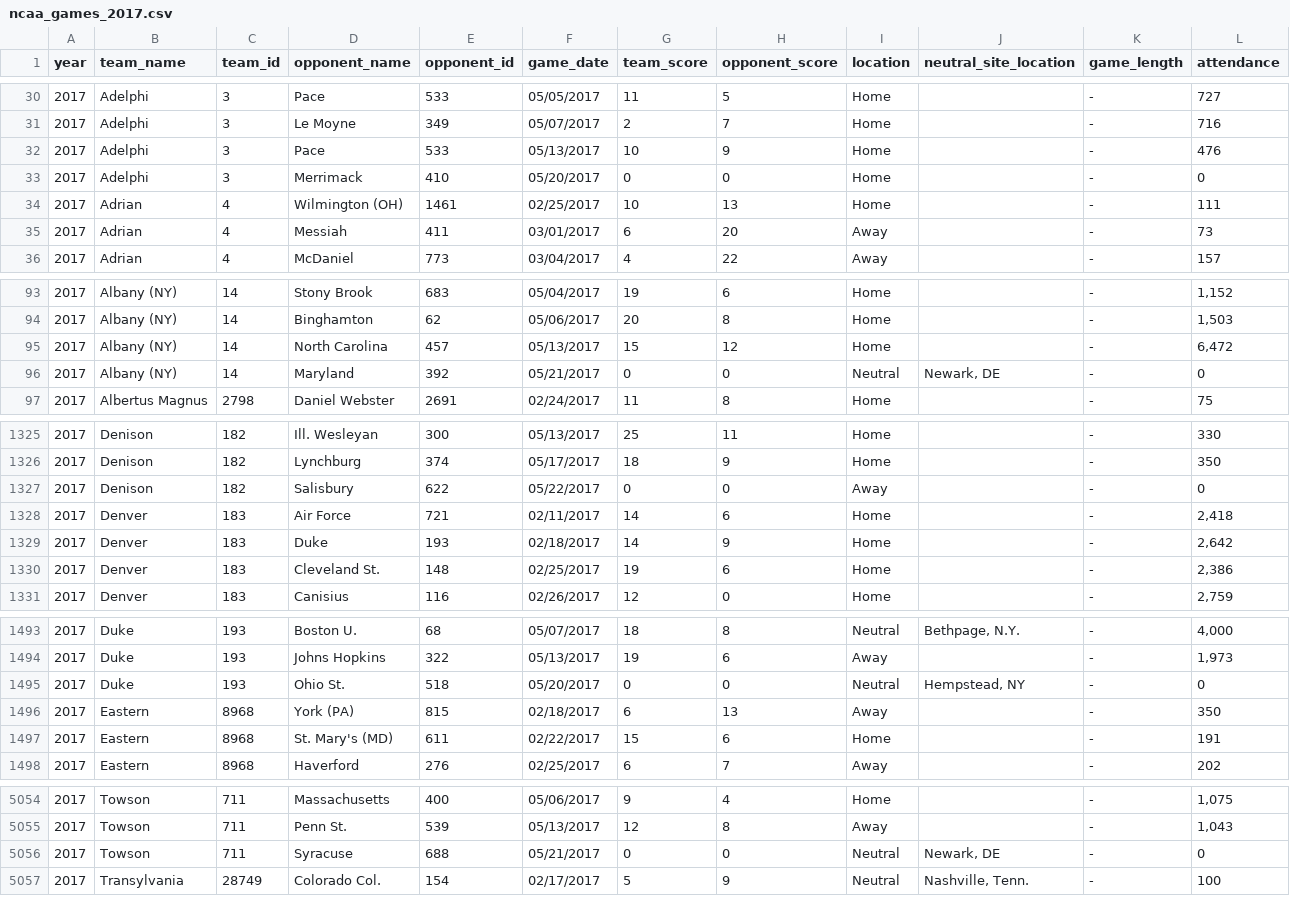
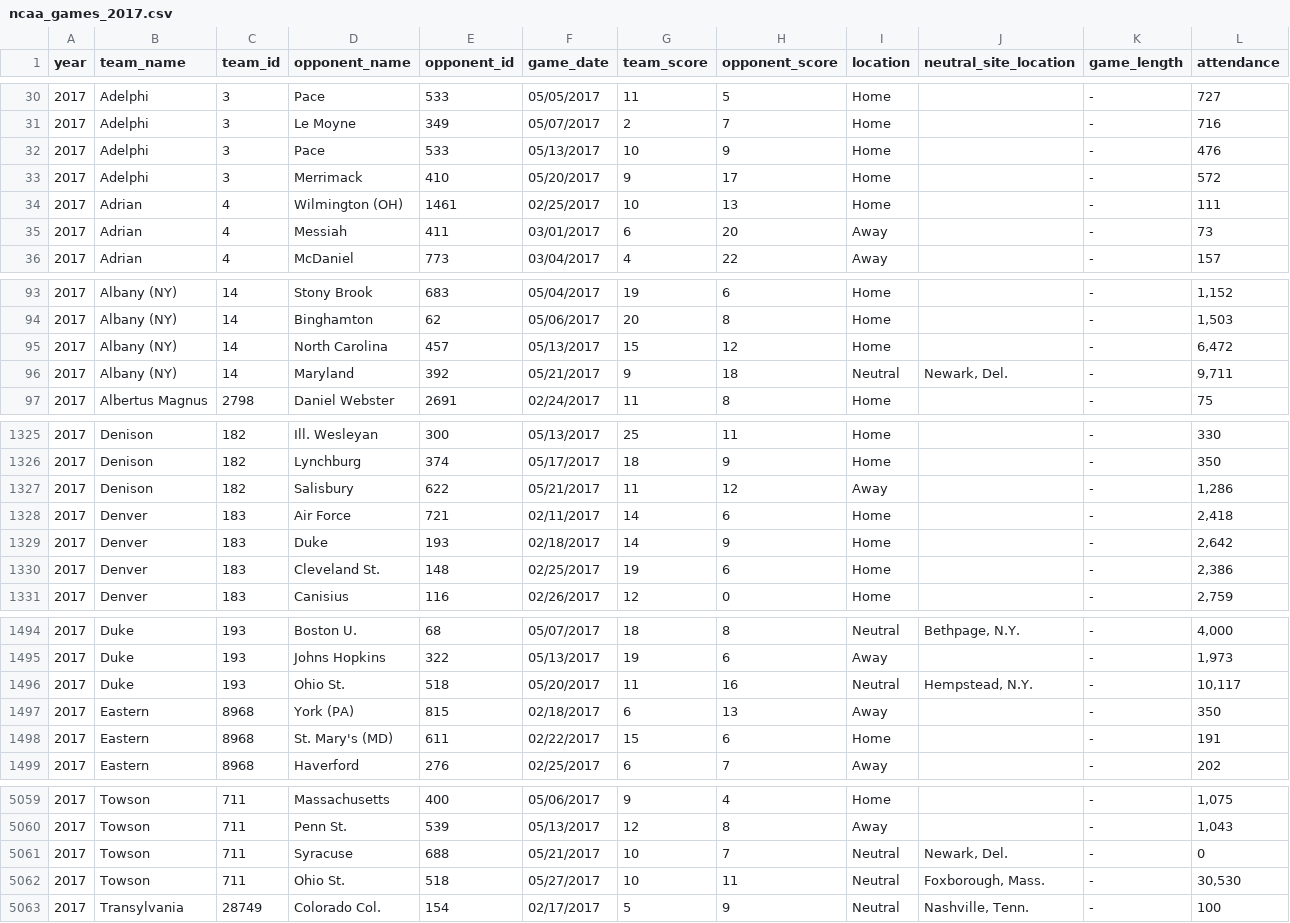
Before and after one commit to octonion/lacrosse, a CSV file: ncaa/csv/ncaa_games_2017.csv, drawn as a sheet; only a part is shown, gaps mark what is left out; the diff covers the shown part only.

```diff
--- a/ncaa/csv/ncaa_games_2017.csv
+++ b/ncaa/csv/ncaa_games_2017.csv
@@ -32,3 +32,3 @@ year,team_name,team_id,opponent_name,opponent_id,game_date,team_score,opponent_s
 2017,Adelphi,3,Pace,533,05/13/2017,10,9,Home,"",-,476
-2017,Adelphi,3,Merrimack,410,05/20/2017,0,0,Home,"",-,0
+2017,Adelphi,3,Merrimack,410,05/20/2017,9,17,Home,"",-,572
 2017,Adrian,4,Wilmington (OH),1461,02/25/2017,10,13,Home,"",-,111
@@ -95,3 +95,3 @@ year,team_name,team_id,opponent_name,opponent_id,game_date,team_score,opponent_s
 2017,Albany (NY),14,North Carolina,457,05/13/2017,15,12,Home,"",-,"6,472"
-2017,Albany (NY),14,Maryland,392,05/21/2017,0,0,Neutral,"Newark, DE",-,0
+2017,Albany (NY),14,Maryland,392,05/21/2017,9,18,Neutral,"Newark, Del.",-,"9,711"
 2017,Albertus Magnus,2798,Daniel Webster,2691,02/24/2017,11,8,Home,"",-,75
@@ -1326,3 +1326,3 @@ year,team_name,team_id,opponent_name,opponent_id,game_date,team_score,opponent_s
 2017,Denison,182,Lynchburg,374,05/17/2017,18,9,Home,"",-,350
-2017,Denison,182,Salisbury,622,05/22/2017,0,0,Away,"",-,0
+2017,Denison,182,Salisbury,622,05/21/2017,11,12,Away,"",-,"1,286"
 2017,Denver,183,Air Force,721,02/11/2017,14,6,Home,"",-,"2,418"
@@ -1494,3 +1495,3 @@ year,team_name,team_id,opponent_name,opponent_id,game_date,team_score,opponent_s
 2017,Duke,193,Johns Hopkins,322,05/13/2017,19,6,Away,"",-,"1,973"
-2017,Duke,193,Ohio St.,518,05/20/2017,0,0,Neutral,"Hempstead, NY",-,0
+2017,Duke,193,Ohio St.,518,05/20/2017,11,16,Neutral,"Hempstead, N.Y.",-,"10,117"
 2017,Eastern,8968,York (PA),815,02/18/2017,6,13,Away,"",-,350
@@ -5055,3 +5060,4 @@ year,team_name,team_id,opponent_name,opponent_id,game_date,team_score,opponent_s
 2017,Towson,711,Penn St.,539,05/13/2017,12,8,Away,"",-,"1,043"
-2017,Towson,711,Syracuse,688,05/21/2017,0,0,Neutral,"Newark, DE",-,0
+2017,Towson,711,Syracuse,688,05/21/2017,10,7,Neutral,"Newark, Del.",-,0
+2017,Towson,711,Ohio St.,518,05/27/2017,10,11,Neutral,"Foxborough, Mass.",-,"30,530"
 2017,Transylvania,28749,Colorado Col.,154,02/17/2017,5,9,Neutral,"Nashville, Tenn.",-,100
```
Also changed, not shown: 5 added rows and 37 edited cells elsewhere in this file, ncaa/csv/ncaa_records_2017.csv, ncaa/sos/current_ranking.csv, 15 other files.
